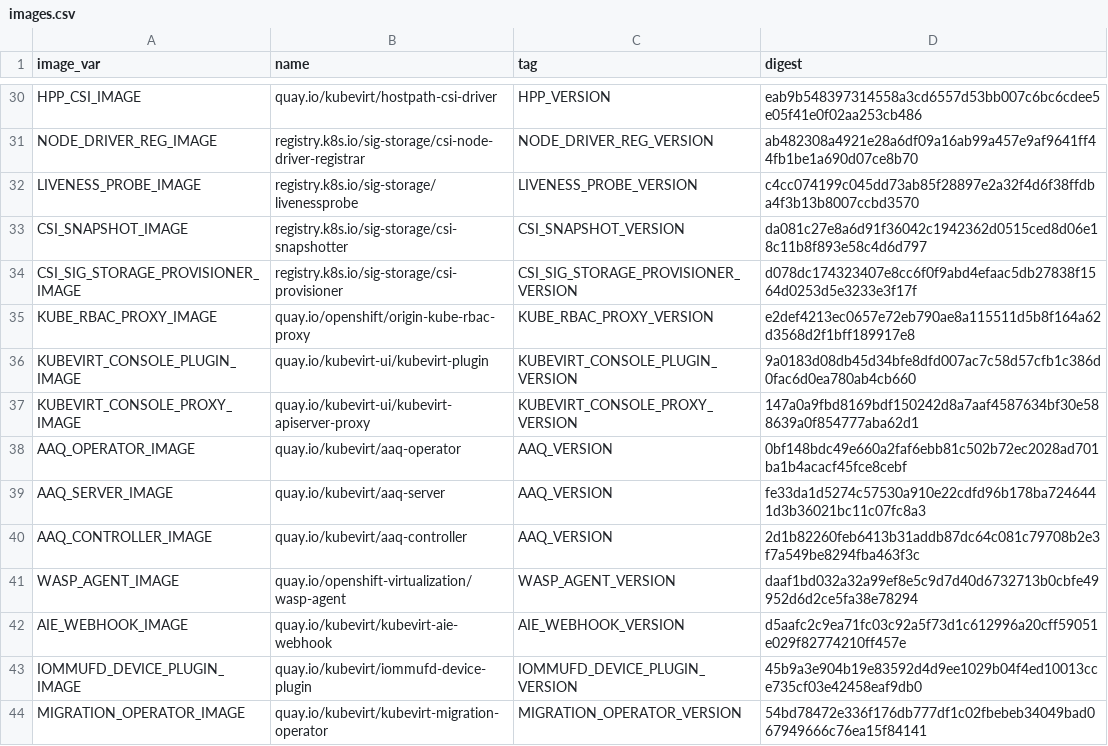
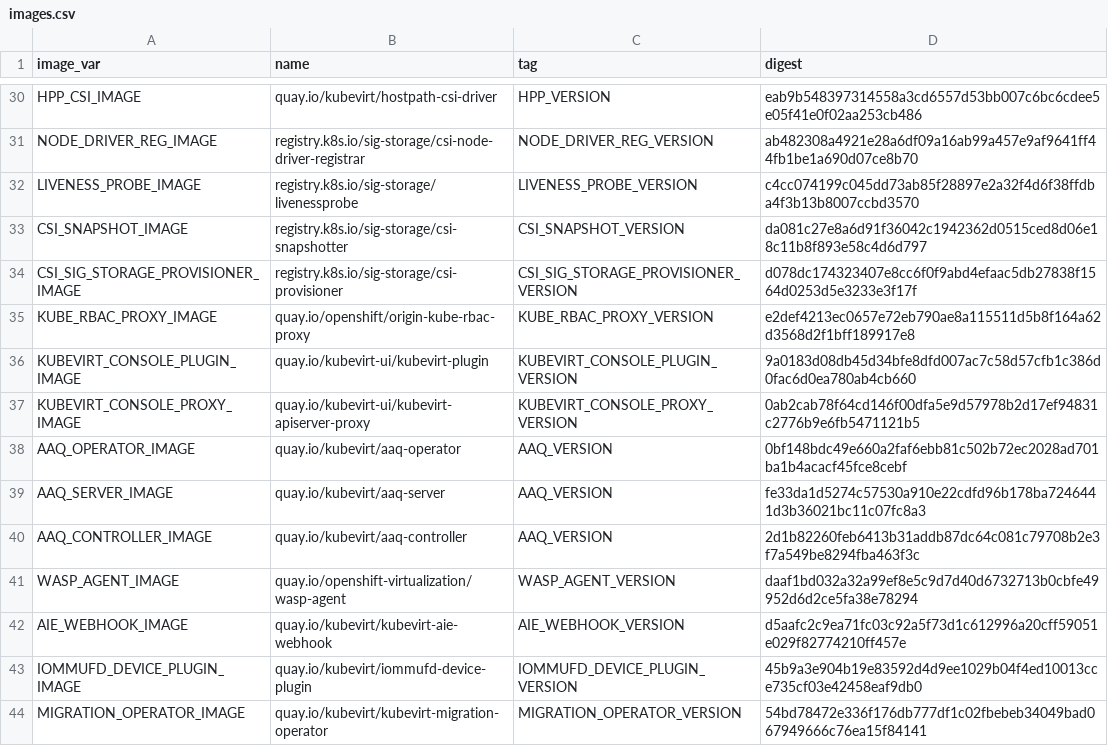
Before and after one commit to kubevirt/hyperconverged-cluster-operator, a CSV file: deploy/images.csv, drawn as a sheet; only a part is shown, gaps mark what is left out.

```diff
--- a/deploy/images.csv
+++ b/deploy/images.csv
@@ -36,3 +36,3 @@ KUBE_RBAC_PROXY_IMAGE,quay.io/openshift/origin-kube-rbac-proxy,KUBE_RBAC_PROXY_V
 KUBEVIRT_CONSOLE_PLUGIN_IMAGE,quay.io/kubevirt-ui/kubevirt-plugin,KUBEVIRT_CONSOLE_PLUGIN_VERSION,9a0183d08db45d34bfe8dfd007ac7c58d57cfb1c386d0fac6d0ea780ab4cb660
-KUBEVIRT_CONSOLE_PROXY_IMAGE,quay.io/kubevirt-ui/kubevirt-apiserver-proxy,KUBEVIRT_CONSOLE_PROXY_VERSION,147a0a9fbd8169bdf150242d8a7aaf4587634bf30e588639a0f854777aba62d1
+KUBEVIRT_CONSOLE_PROXY_IMAGE,quay.io/kubevirt-ui/kubevirt-apiserver-proxy,KUBEVIRT_CONSOLE_PROXY_VERSION,0ab2cab78f64cd146f00dfa5e9d57978b2d17ef94831c2776b9e6fb5471121b5
 AAQ_OPERATOR_IMAGE,quay.io/kubevirt/aaq-operator,AAQ_VERSION,0bf148bdc49e660a2faf6ebb81c502b72ec2028ad701ba1b4acacf45fce8cebf
```
Also changed, not shown: 4 other files.
